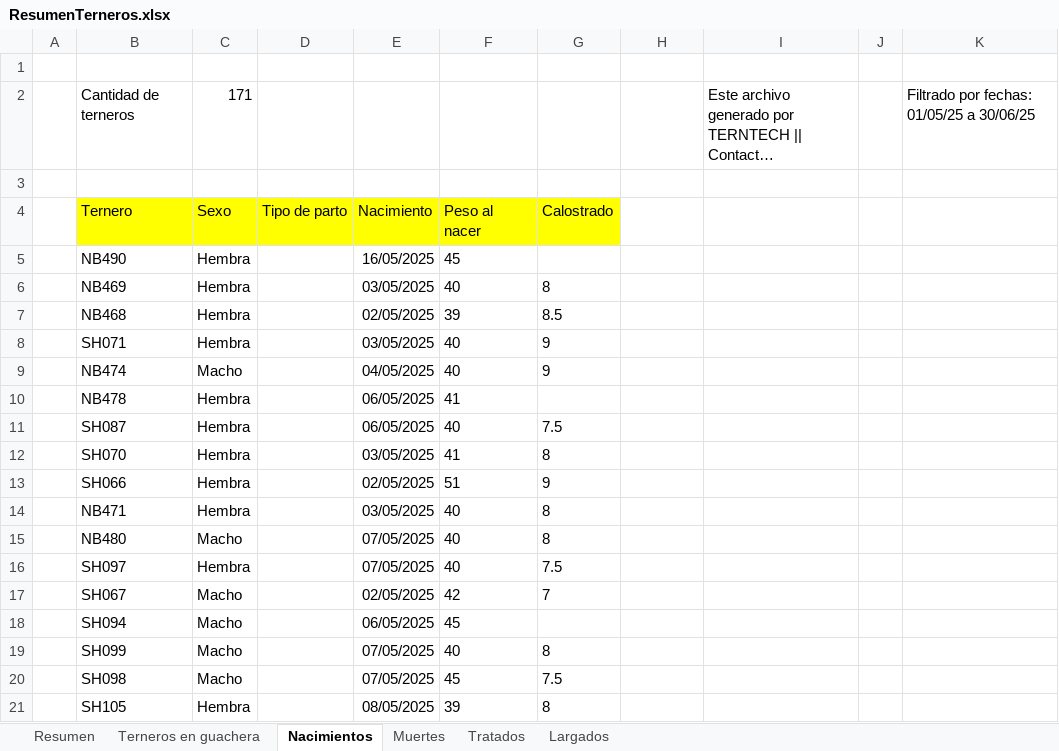
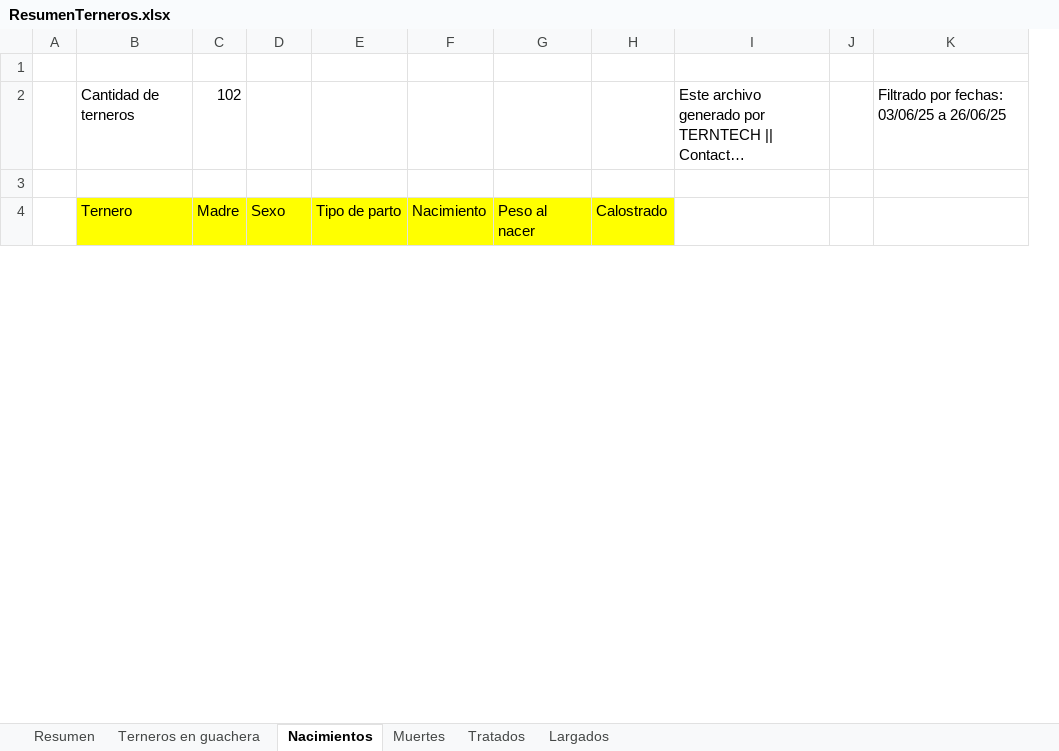
Before and after one commit to Lorentp/CattleCare, an Excel workbook: ResumenTerneros.xlsx, sheet Nacimientos, drawn as a sheet; only a part is shown; long unchanged cells end in …; values as stored, in another font and other column widths than the file's, no borders; removed rows and columns are numbered as before the commit, all else as after; the diff covers the shown part only; the diff names each change by its address in the sheet, - before the commit and + after, or states it on an @@ line.

```diff
--- a/ResumenTerneros.xlsx (sheet Nacimientos)
+++ b/ResumenTerneros.xlsx (sheet Nacimientos)
+column C, rows 2-4: 102 |  | Madre
-column E, row 4: Nacimiento
+column F, row 4: Nacimiento
-column G, row 4: Calostrado
-D2: 171
+D2: (empty)
-K2: Filtrado por fechas: 01/05/25 a 30/06/25
+K2: Filtrado por fechas: 03/06/25 a 26/06/25
-H4: (empty)
+H4: Calostrado
-H4 fill: none
+H4 fill: #FFFF00
-row 5:  | NB490 | Hembra |  | 16/05/2025 | 45
-row 6:  | NB469 | Hembra |  | 03/05/2025 | 40 | 8
-row 7:  | NB468 | Hembra |  | 02/05/2025 | 39 | 8.5
-row 8:  | SH071 | Hembra |  | 03/05/2025 | 40 | 9
-row 9:  | NB474 | Macho |  | 04/05/2025 | 40 | 9
-row 10:  | NB478 | Hembra |  | 06/05/2025 | 41
-row 11:  | SH087 | Hembra |  | 06/05/2025 | 40 | 7.5
-row 12:  | SH070 | Hembra |  | 03/05/2025 | 41 | 8
-row 13:  | SH066 | Hembra |  | 02/05/2025 | 51 | 9
-row 14:  | NB471 | Hembra |  | 03/05/2025 | 40 | 8
-row 15:  | NB480 | Macho |  | 07/05/2025 | 40 | 8
-row 16:  | SH097 | Hembra |  | 07/05/2025 | 40 | 7.5
-row 17:  | SH067 | Macho |  | 02/05/2025 | 42 | 7
-row 18:  | SH094 | Macho |  | 06/05/2025 | 45
-row 19:  | SH099 | Macho |  | 07/05/2025 | 40 | 8
-row 20:  | SH098 | Macho |  | 07/05/2025 | 45 | 7.5
-row 21:  | SH105 | Hembra |  | 08/05/2025 | 39 | 8
```
Also changed, not shown: 77 added rows and 129 removed rows elsewhere in this sheet, sheet Largados, sheet Tratados, sheet Terneros en guachera, sheet Muertes, sheet Resumen, 12 other files.
